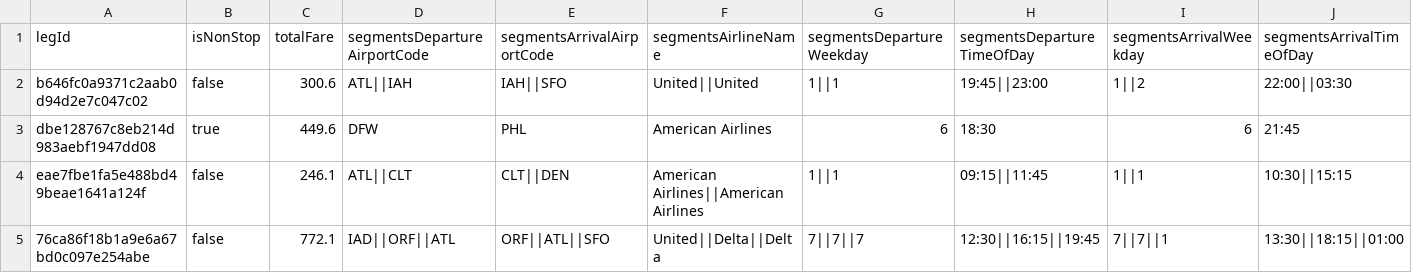
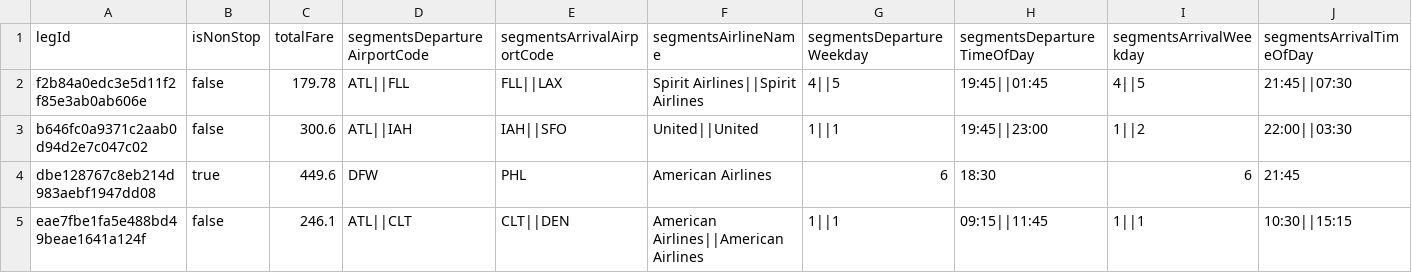
Before and after one commit to Andrew-Kwok/csc111-project, a CSV file: data/clean_no_dupe_itineraries_15.csv, drawn as a sheet; only a part is shown; the shorter side is filled out with more unchanged rows; rows hold the shown columns only; the diff names each change by its address in the sheet, - before the commit and + after, or states it on an @@ line.

```diff
--- a/data/clean_no_dupe_itineraries_15.csv
+++ b/data/clean_no_dupe_itineraries_15.csv
+row 2: f2b84a0edc3e5d11f2f85e3ab0ab606e | false | 179.78 | ATL||FLL | FLL||LAX | Spirit Airlines||Spirit Airlines | 4||5 | 19:45||01:45 | 4||5 | 21:45||07:30
```
Also changed, not shown: 5 other files.
